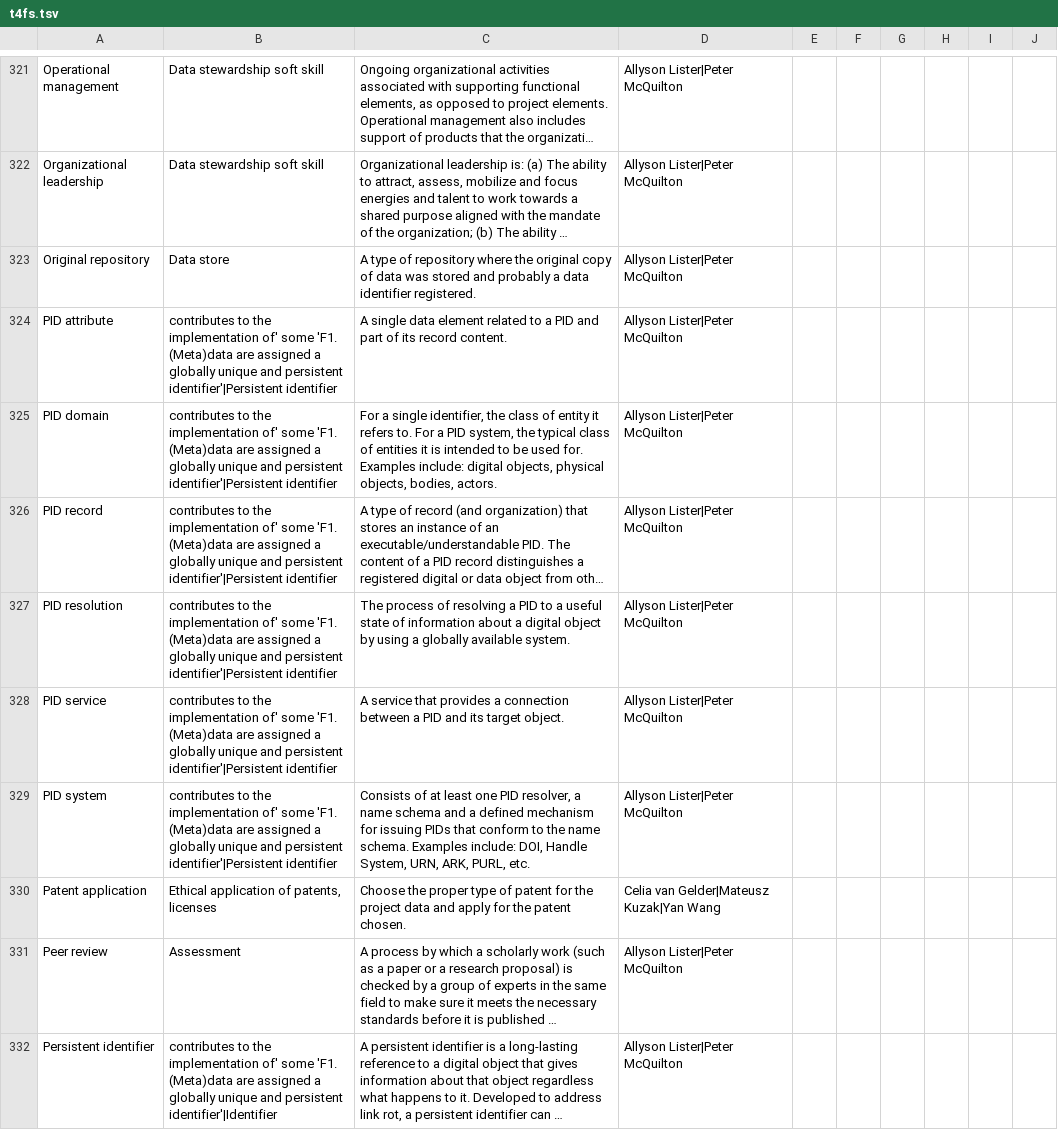
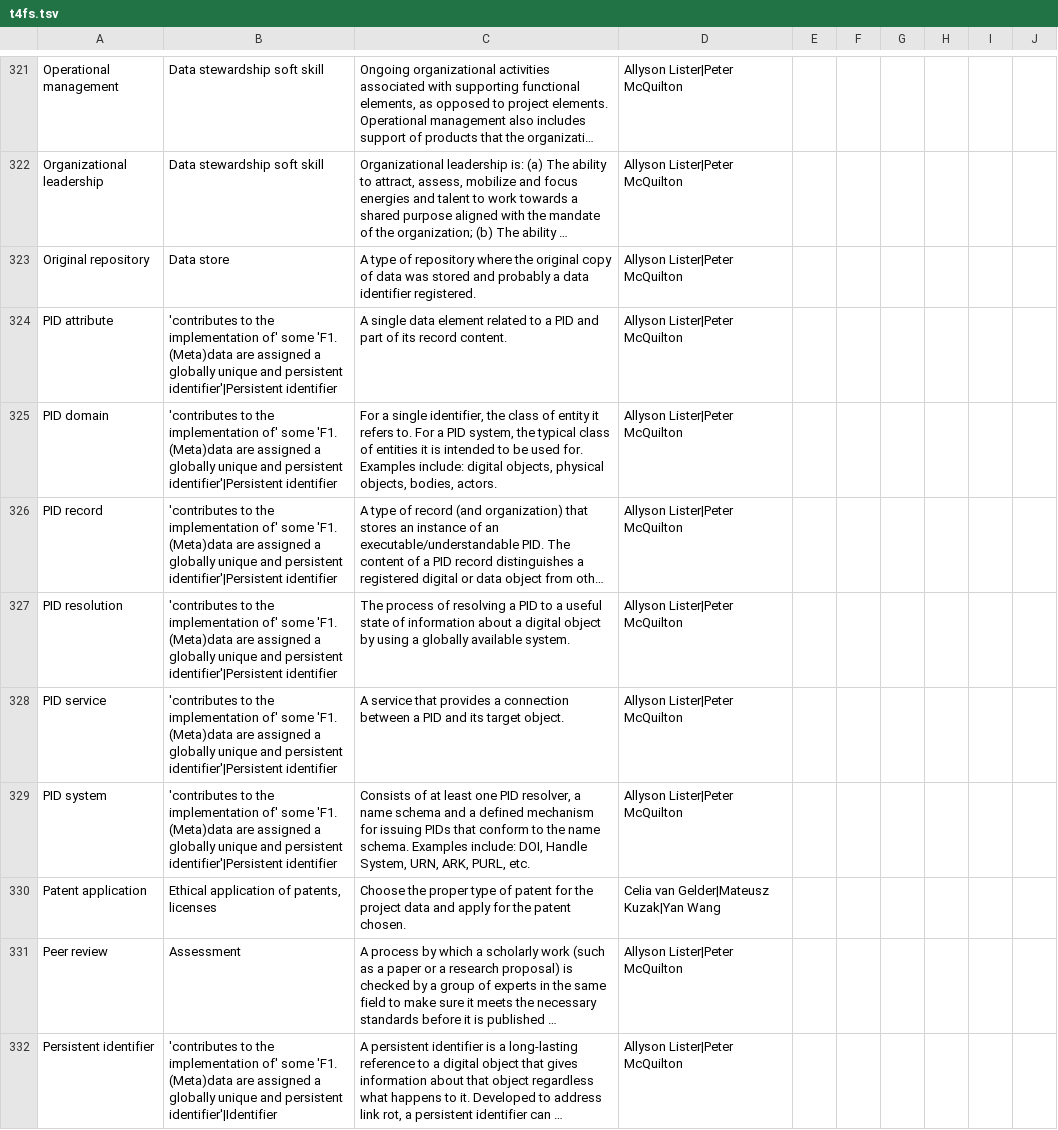
Before and after one commit to terms4fairskills/FAIRterminology, a TSV file: src/ontology/templates/t4fs.tsv, drawn as a sheet; only a part is shown, gaps mark what is left out; long unchanged cells end in …; the diff covers the shown part only; the diff names each change by its address in the sheet, - before the commit and + after, or states it on an @@ line.

```diff
--- a/src/ontology/templates/t4fs.tsv
+++ b/src/ontology/templates/t4fs.tsv
-B324:B329: contributes to the…
+B324:B329: 'contributes to the…
-B332: contributes to the…
+B332: 'contributes to the…
```
Also changed, not shown: 124 edited cells elsewhere in this file, src/ontology/templates/properties.tsv, 6 other files.
